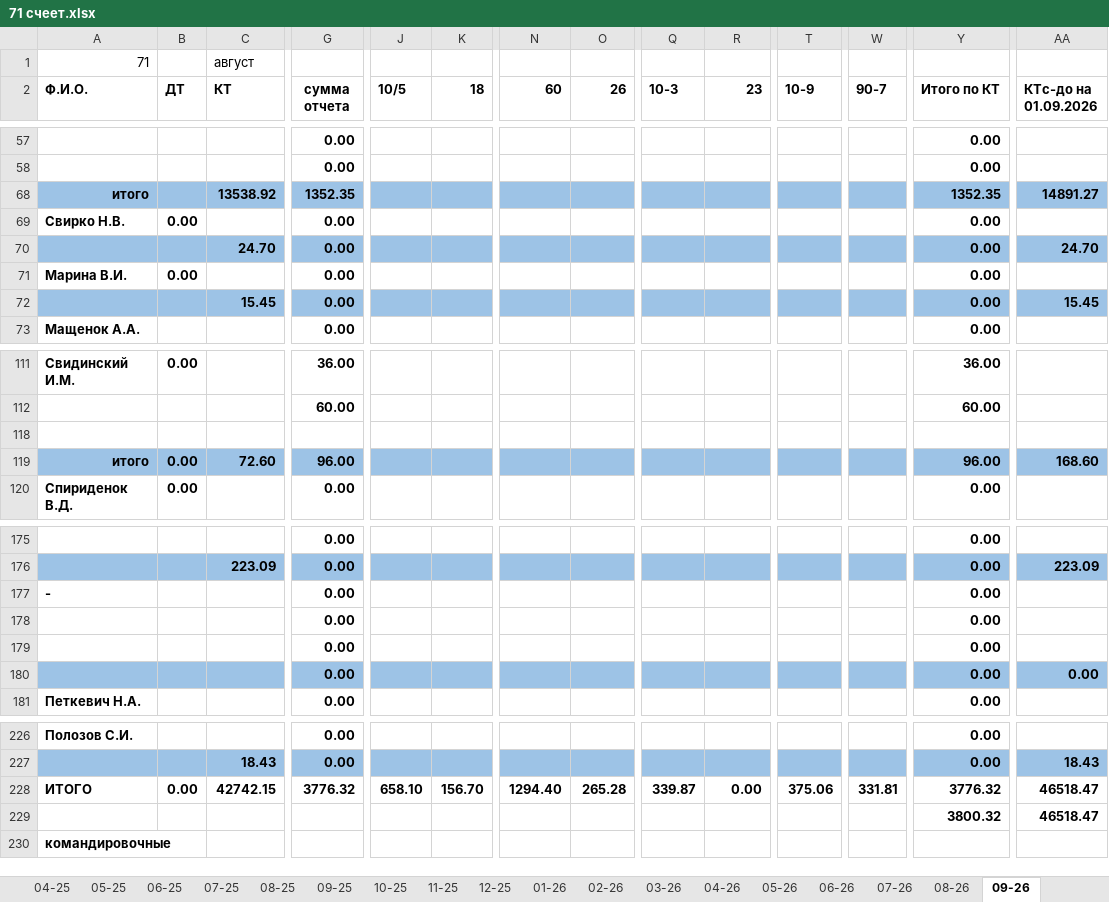
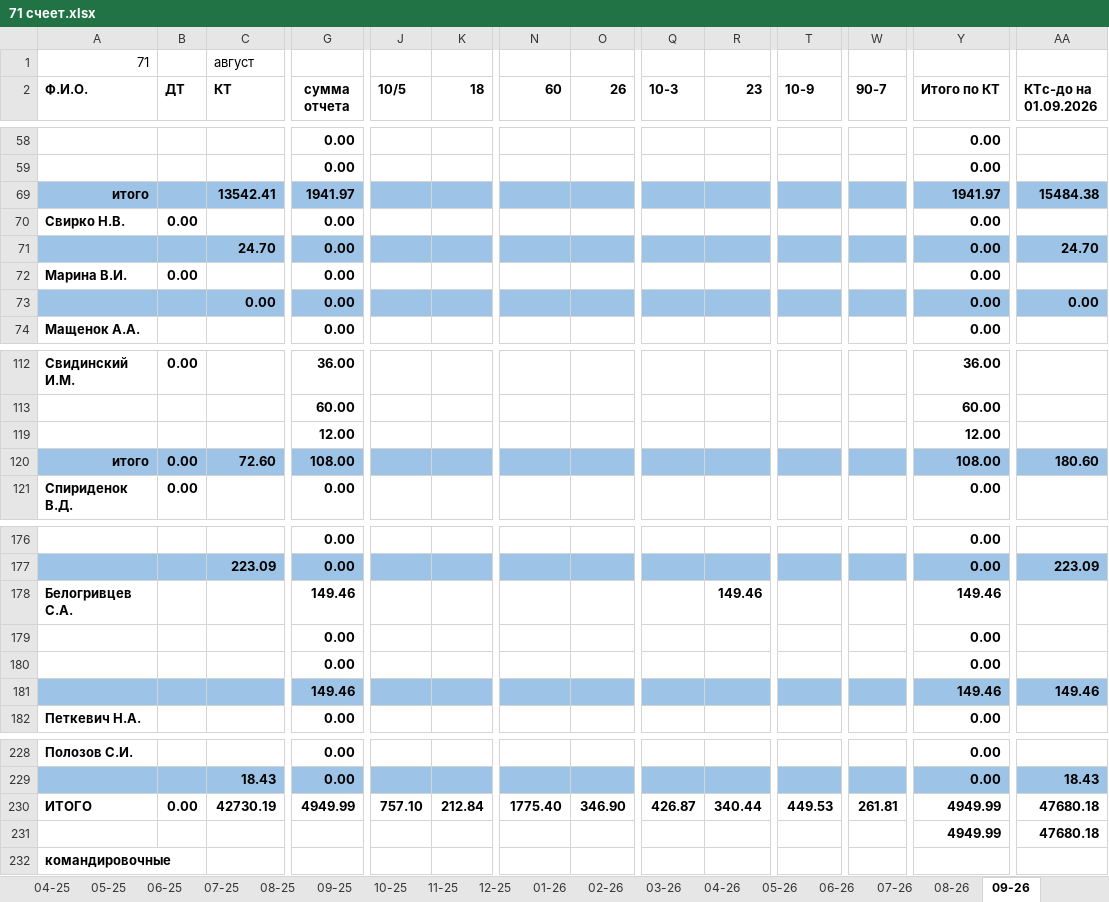
Before and after one commit to NearVich/zhivot, an Excel workbook: 71 счеет.xlsx, sheet 09-26, drawn as a sheet; only a part is shown, gaps mark what is left out; values as stored, in another font and other column widths than the file's, no borders; removed rows and columns are numbered as before the commit, all else as after; rows hold the shown columns only; the diff covers the shown part only; the diff names each change by its address in the sheet, - before the commit and + after, or states it on an @@ line.

```diff
--- a/71 счеет.xlsx (sheet 09-26)
+++ b/71 счеет.xlsx (sheet 09-26)
-C69 (КТ): 13538.92
+C69 (КТ): 13542.41
-G69 (сумма отчета): 1352.35
+G69 (сумма отчета): 1941.97
-Y69 (Итого по КТ): 1352.35
+Y69 (Итого по КТ): 1941.97
-AA69 (КТс-до на 01.09.2026): 14891.27
+AA69 (КТс-до на 01.09.2026): 15484.38
-C73 (КТ): 15.45
+C73 (КТ): 0.00
-AA73 (КТс-до на 01.09.2026): 15.45
+AA73 (КТс-до на 01.09.2026): 0.00
-G119 (сумма отчета): (empty)
+G119 (сумма отчета): 12.00
-Y119 (Итого по КТ): (empty)
+Y119 (Итого по КТ): 12.00
-G120 (сумма отчета): 96.00
+G120 (сумма отчета): 108.00
-Y120 (Итого по КТ): 96.00
+Y120 (Итого по КТ): 108.00
-AA120 (КТс-до на 01.09.2026): 168.60
+AA120 (КТс-до на 01.09.2026): 180.60
-row 177: - |  |  | 0.00 |  |  |  |  |  |  |  |  | 0.00
+row 178: Белогривцев С.А. |  |  | 149.46 |  |  |  |  |  | 149.46 |  |  | 149.46
-row 180:  |  |  | 0.00 |  |  |  |  |  |  |  |  | 0.00 | 0.00
+row 181:  |  |  | 149.46 |  |  |  |  |  |  |  |  | 149.46 | 149.46
-C230 (КТ): 42742.15
+C230 (КТ): 42730.19
-G230 (сумма отчета): 3776.32
+G230 (сумма отчета): 4949.99
-J230 (10/5): 658.10
+J230 (10/5): 757.10
-K230 (18): 156.70
+K230 (18): 212.84
-N230 (60): 1294.40
+N230 (60): 1775.40
-O230 (26): 265.28
+O230 (26): 346.90
-Q230 (10-3): 339.87
+Q230 (10-3): 426.87
-R230 (23): 0.00
+R230 (23): 340.44
-T230 (10-9): 375.06
+T230 (10-9): 449.53
-W230 (90-7): 331.81
+W230 (90-7): 261.81
-Y230 (Итого по КТ): 3776.32
+Y230 (Итого по КТ): 4949.99
-AA230 (КТс-до на 01.09.2026): 46518.47
+AA230 (КТс-до на 01.09.2026): 47680.18
-row 229:  |  |  |  |  |  |  |  |  |  |  |  | 3800.32 | 46518.47
+row 231:  |  |  |  |  |  |  |  |  |  |  |  | 4949.99 | 47680.18
```
Also changed, not shown: 10 added rows, 8 removed rows, 8 edited cells and cell formats elsewhere in this sheet, sheet 07-26, sheet 08-26, formulas that keep their value, 5 other files.
